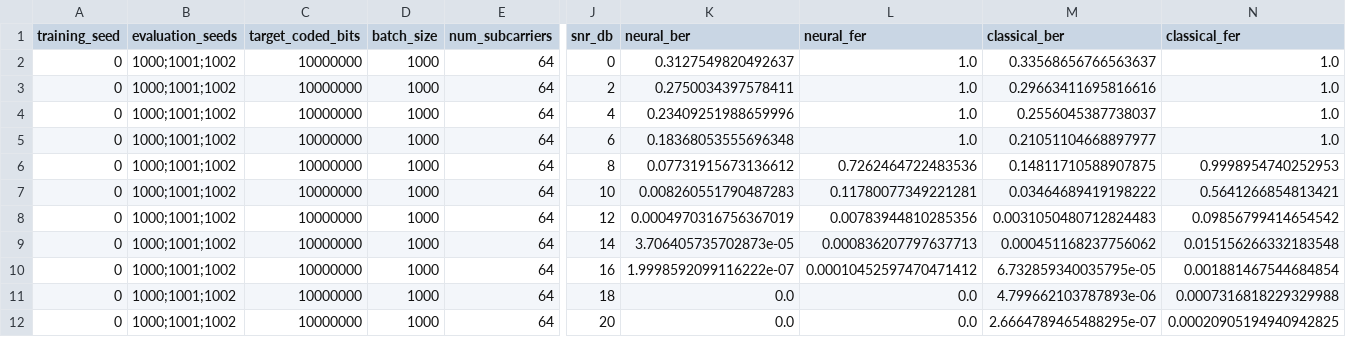
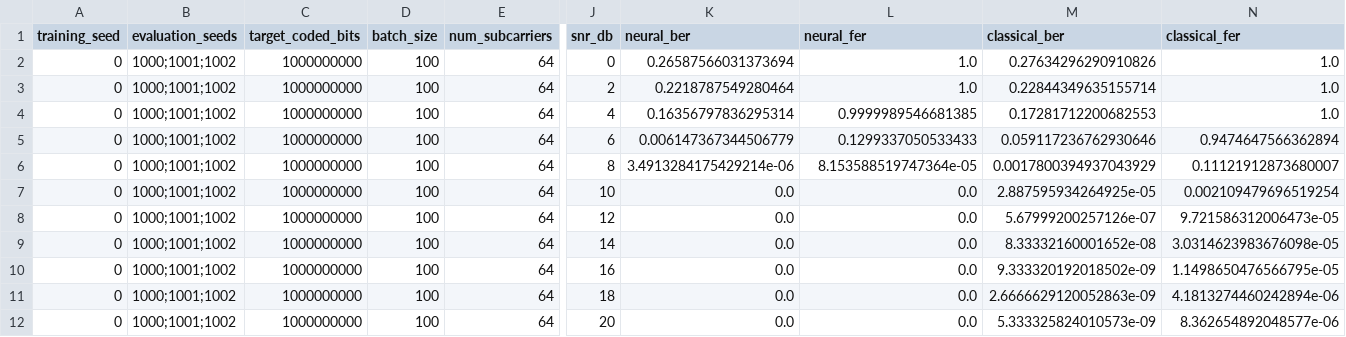
Before and after one commit to kaitophuc/introDataTransfer, a CSV file: results/neural_vs_classical_receiver.csv, drawn as a sheet; only a part is shown, gaps mark what is left out; the diff names each change by its address in the sheet, - before the commit and + after, or states it on an @@ line.

Commit message:
feat: upgrade neural receiver to SIMO support and update simulation parameters for large-scale evaluation

```diff
--- a/results/neural_vs_classical_receiver.csv
+++ b/results/neural_vs_classical_receiver.csv
-C2:C12 (target_coded_bits): 10000000
+C2:C12 (target_coded_bits): 1000000000
-D2:D12 (batch_size): 1000
+D2:D12 (batch_size): 100
-K2 (neural_ber): 0.3127549820492637
+K2 (neural_ber): 0.26587566031373694
-M2 (classical_ber): 0.33568656766563637
+M2 (classical_ber): 0.27634296290910826
-K3 (neural_ber): 0.2750034397578411
+K3 (neural_ber): 0.2218787549280464
-M3 (classical_ber): 0.29663411695816616
+M3 (classical_ber): 0.22844349635155714
-K4 (neural_ber): 0.23409251988659996
+K4 (neural_ber): 0.16356797836295314
-L4 (neural_fer): 1.0
+L4 (neural_fer): 0.9999989546681385
-M4 (classical_ber): 0.2556045387738037
+M4 (classical_ber): 0.17281712200682553
-K5 (neural_ber): 0.18368053555696348
+K5 (neural_ber): 0.006147367344506779
-L5 (neural_fer): 1.0
+L5 (neural_fer): 0.1299337050533433
-M5 (classical_ber): 0.21051104668897977
+M5 (classical_ber): 0.059117236762930646
-N5 (classical_fer): 1.0
+N5 (classical_fer): 0.9474647566362894
-K6 (neural_ber): 0.07731915673136612
+K6 (neural_ber): 3.4913284175429214e-06
-L6 (neural_fer): 0.7262464722483536
+L6 (neural_fer): 8.153588519747364e-05
-M6 (classical_ber): 0.14811710588907875
+M6 (classical_ber): 0.0017800394937043929
-N6 (classical_fer): 0.9998954740252953
+N6 (classical_fer): 0.11121912873680007
-K7 (neural_ber): 0.008260551790487283
+K7 (neural_ber): 0.0
-L7 (neural_fer): 0.11780077349221281
+L7 (neural_fer): 0.0
-M7 (classical_ber): 0.03464689419198222
+M7 (classical_ber): 2.887595934264925e-05
-N7 (classical_fer): 0.5641266854813421
+N7 (classical_fer): 0.002109479696519254
-K8 (neural_ber): 0.0004970316756367019
+K8 (neural_ber): 0.0
-L8 (neural_fer): 0.00783944810285356
+L8 (neural_fer): 0.0
-M8 (classical_ber): 0.0031050480712824483
+M8 (classical_ber): 5.67999200257126e-07
-N8 (classical_fer): 0.09856799414654542
+N8 (classical_fer): 9.721586312006473e-05
-K9 (neural_ber): 3.706405735702873e-05
+K9 (neural_ber): 0.0
-L9 (neural_fer): 0.000836207797637713
+L9 (neural_fer): 0.0
-M9 (classical_ber): 0.000451168237756062
+M9 (classical_ber): 8.33332160001652e-08
-N9 (classical_fer): 0.015156266332183548
+N9 (classical_fer): 3.0314623983676098e-05
-K10 (neural_ber): 1.9998592099116222e-07
+K10 (neural_ber): 0.0
-L10 (neural_fer): 0.00010452597470471412
+L10 (neural_fer): 0.0
-M10 (classical_ber): 6.732859340035795e-05
+M10 (classical_ber): 9.333320192018502e-09
-N10 (classical_fer): 0.001881467544684854
+N10 (classical_fer): 1.1498650476566795e-05
-M11 (classical_ber): 4.799662103787893e-06
+M11 (classical_ber): 2.6666629120052863e-09
-N11 (classical_fer): 0.0007316818229329988
+N11 (classical_fer): 4.1813274460242894e-06
-M12 (classical_ber): 2.6664789465488295e-07
+M12 (classical_ber): 5.333325824010573e-09
-N12 (classical_fer): 0.00020905194940942825
+N12 (classical_fer): 8.362654892048577e-06
```
Also changed, not shown: 7 other files.
